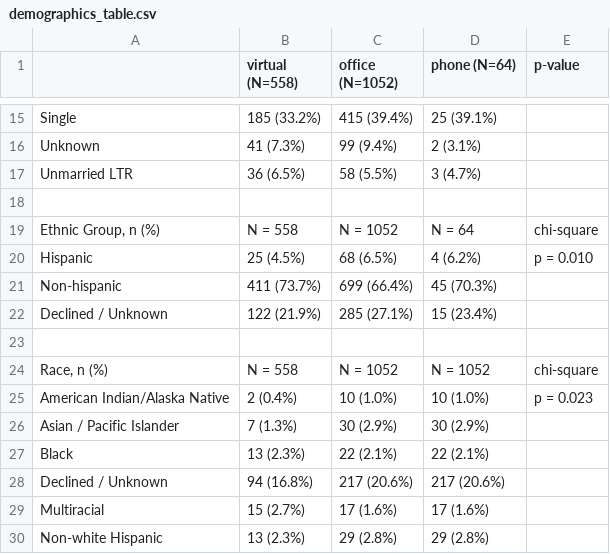
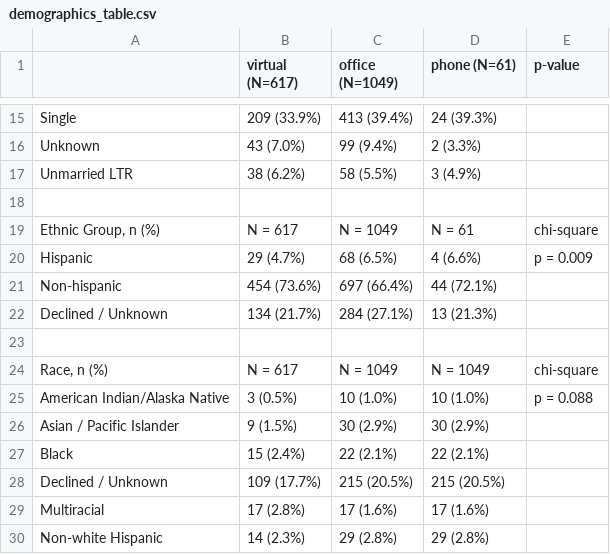
Before and after one commit to EricRob/uro-telemed, a CSV file: demographics_table.csv, drawn as a sheet; only a part is shown, gaps mark what is left out; the diff covers the shown part only; the diff names each change by its address in the sheet, - before the commit and + after, or states it on an @@ line.

```diff
--- a/demographics_table.csv
+++ b/demographics_table.csv
-B1: virtual (N=558)
+B1: virtual (N=617)
-C1: office (N=1052)
+C1: office (N=1049)
-D1: phone (N=64)
+D1: phone (N=61)
-B15 (virtual (N=617)): 185 (33.2%)
+B15 (virtual (N=617)): 209 (33.9%)
-C15 (office (N=1049)): 415 (39.4%)
+C15 (office (N=1049)): 413 (39.4%)
-D15 (phone (N=61)): 25 (39.1%)
+D15 (phone (N=61)): 24 (39.3%)
-B16 (virtual (N=617)): 41 (7.3%)
+B16 (virtual (N=617)): 43 (7.0%)
-D16 (phone (N=61)): 2 (3.1%)
+D16 (phone (N=61)): 2 (3.3%)
-B17 (virtual (N=617)): 36 (6.5%)
+B17 (virtual (N=617)): 38 (6.2%)
-D17 (phone (N=61)): 3 (4.7%)
+D17 (phone (N=61)): 3 (4.9%)
-B19 (virtual (N=617)): N = 558
+B19 (virtual (N=617)): N = 617
-C19 (office (N=1049)): N = 1052
+C19 (office (N=1049)): N = 1049
-D19 (phone (N=61)): N = 64
+D19 (phone (N=61)): N = 61
-B20 (virtual (N=617)): 25 (4.5%)
+B20 (virtual (N=617)): 29 (4.7%)
-D20 (phone (N=61)): 4 (6.2%)
+D20 (phone (N=61)): 4 (6.6%)
-E20 (p-value): p = 0.010
+E20 (p-value): p = 0.009
-B21 (virtual (N=617)): 411 (73.7%)
+B21 (virtual (N=617)): 454 (73.6%)
-C21 (office (N=1049)): 699 (66.4%)
+C21 (office (N=1049)): 697 (66.4%)
-D21 (phone (N=61)): 45 (70.3%)
+D21 (phone (N=61)): 44 (72.1%)
-B22 (virtual (N=617)): 122 (21.9%)
+B22 (virtual (N=617)): 134 (21.7%)
-C22 (office (N=1049)): 285 (27.1%)
+C22 (office (N=1049)): 284 (27.1%)
-D22 (phone (N=61)): 15 (23.4%)
+D22 (phone (N=61)): 13 (21.3%)
-B24 (virtual (N=617)): N = 558
+B24 (virtual (N=617)): N = 617
-C24 (office (N=1049)): N = 1052
+C24 (office (N=1049)): N = 1049
-D24 (phone (N=61)): N = 1052
+D24 (phone (N=61)): N = 1049
-B25 (virtual (N=617)): 2 (0.4%)
+B25 (virtual (N=617)): 3 (0.5%)
-E25 (p-value): p = 0.023
+E25 (p-value): p = 0.088
-B26 (virtual (N=617)): 7 (1.3%)
+B26 (virtual (N=617)): 9 (1.5%)
-B27 (virtual (N=617)): 13 (2.3%)
+B27 (virtual (N=617)): 15 (2.4%)
-B28 (virtual (N=617)): 94 (16.8%)
+B28 (virtual (N=617)): 109 (17.7%)
-C28 (office (N=1049)): 217 (20.6%)
+C28 (office (N=1049)): 215 (20.5%)
-D28 (phone (N=61)): 217 (20.6%)
+D28 (phone (N=61)): 215 (20.5%)
-B29 (virtual (N=617)): 15 (2.7%)
+B29 (virtual (N=617)): 17 (2.8%)
-B30 (virtual (N=617)): 13 (2.3%)
+B30 (virtual (N=617)): 14 (2.3%)
```
Also changed, not shown: 44 edited cells elsewhere in this file, output.csv, 1 other file.
